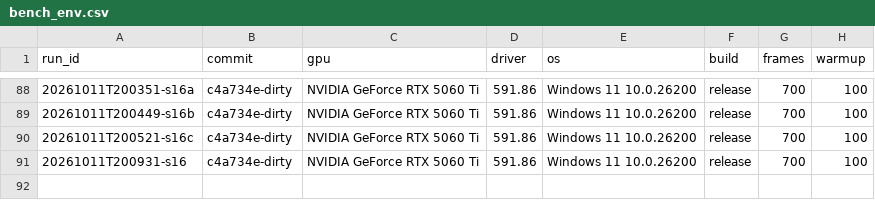
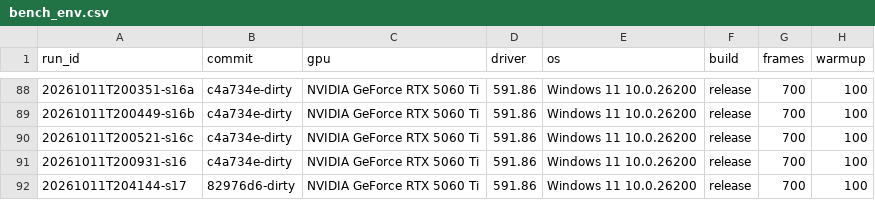
Before and after one commit to MakiNoAtorie/maki-game-engine, a CSV file: tools/bench_env.csv, drawn as a sheet; only a part is shown, gaps mark what is left out; the diff names each change by its address in the sheet, - before the commit and + after, or states it on an @@ line.

```diff
--- a/tools/bench_env.csv
+++ b/tools/bench_env.csv
+row 92: 20261011T204144-s17 | 82976d6-dirty | NVIDIA GeForce RTX 5060 Ti | 591.86 | Windows 11 10.0.26200 | release | 700 | 100
```
Also changed, not shown: 16 other files.
